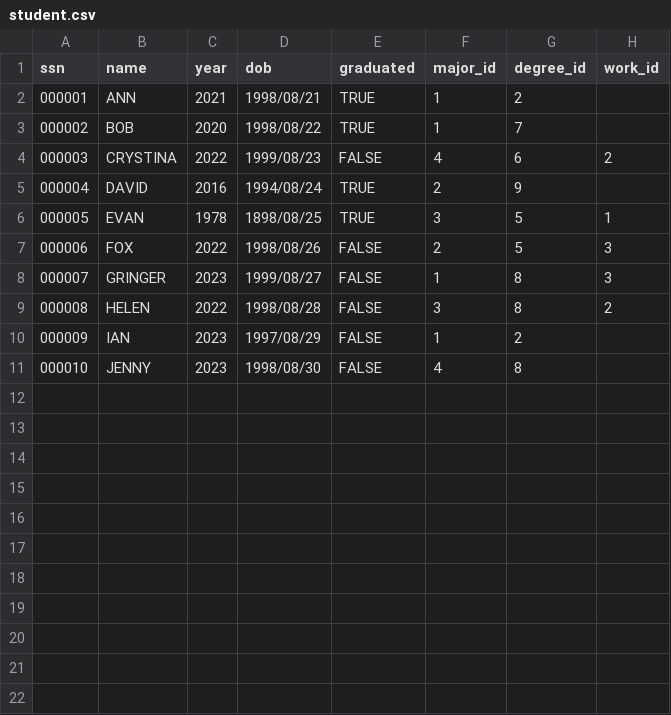
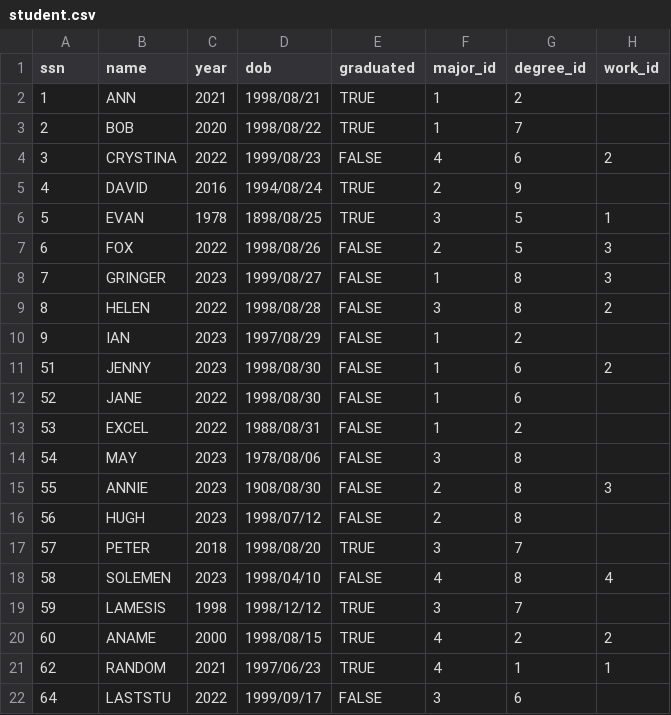
Before and after one commit to LYX0429/DBProject, a CSV file: data/csv/student.csv, drawn as a sheet.

```diff
--- a/data/csv/student.csv
+++ b/data/csv/student.csv
@@ -1,11 +1,22 @@
 ssn,name,year,dob,graduated,major_id,degree_id,work_id
-000001,ANN,2021,1998/08/21,TRUE,1,2,
-000002,BOB,2020,1998/08/22,TRUE,1,7,
-000003,CRYSTINA,2022,1999/08/23,FALSE,4,6,2
-000004,DAVID,2016,1994/08/24,TRUE,2,9,
-000005,EVAN,1978,1898/08/25,TRUE,3,5,1
-000006,FOX,2022,1998/08/26,FALSE,2,5,3
-000007,GRINGER,2023,1999/08/27,FALSE,1,8,3
-000008,HELEN,2022,1998/08/28,FALSE,3,8,2
-000009,IAN,2023,1997/08/29,FALSE,1,2,
-000010,JENNY,2023,1998/08/30,FALSE,4,8,
+1,ANN,2021,1998/08/21,TRUE,1,2,
+2,BOB,2020,1998/08/22,TRUE,1,7,
+3,CRYSTINA,2022,1999/08/23,FALSE,4,6,2
+4,DAVID,2016,1994/08/24,TRUE,2,9,
+5,EVAN,1978,1898/08/25,TRUE,3,5,1
+6,FOX,2022,1998/08/26,FALSE,2,5,3
+7,GRINGER,2023,1999/08/27,FALSE,1,8,3
+8,HELEN,2022,1998/08/28,FALSE,3,8,2
+9,IAN,2023,1997/08/29,FALSE,1,2,
+51,JENNY,2023,1998/08/30,FALSE,1,6,2
+52,JANE,2022,1998/08/30,FALSE,1,6,
+53,EXCEL,2022,1988/08/31,FALSE,1,2,
+54,MAY,2023,1978/08/06,FALSE,3,8,
+55,ANNIE,2023,1908/08/30,FALSE,2,8,3
+56,HUGH,2023,1998/07/12,FALSE,2,8,
+57,PETER,2018,1998/08/20,TRUE,3,7,
+58,SOLEMEN,2023,1998/04/10,FALSE,4,8,4
+59,LAMESIS,1998,1998/12/12,TRUE,3,7,
+60,ANAME,2000,1998/08/15,TRUE,4,2,2
+62,RANDOM,2021,1997/06/23,TRUE,4,1,1
+64,LASTSTU,2022,1999/09/17,FALSE,3,6,
```
Also changed, not shown: data/csv/course.csv, data/csv/course_students.csv, 3 other files.
